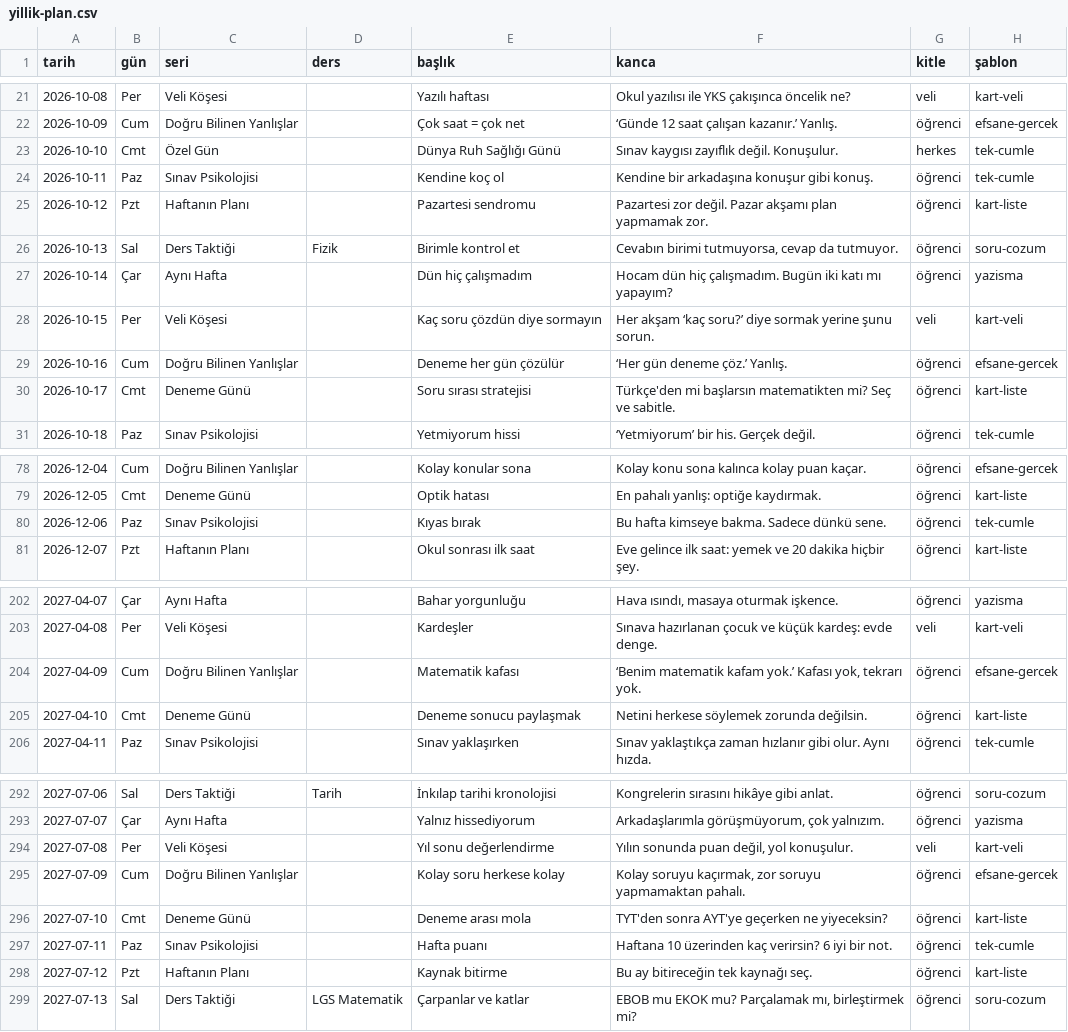
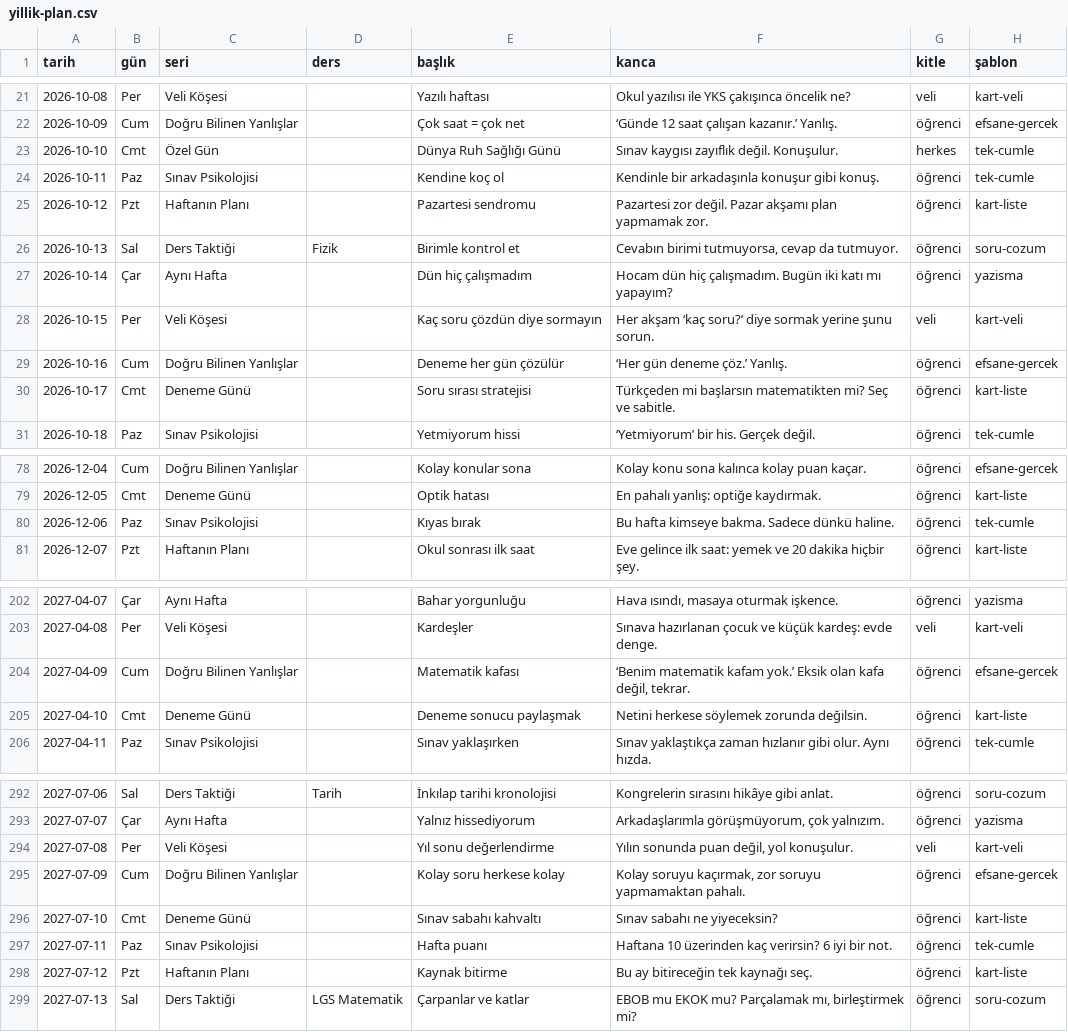
Before and after one commit to haleblioglukivanc/yks-kocluk, a CSV file: sosyal/takvim/yillik-plan.csv, drawn as a sheet; only a part is shown, gaps mark what is left out; the diff covers the shown part only; the diff names each change by its address in the sheet, - before the commit and + after, or states it on an @@ line.

```diff
--- a/sosyal/takvim/yillik-plan.csv
+++ b/sosyal/takvim/yillik-plan.csv
-F24 (kanca): Kendine bir arkadaşına konuşur gibi konuş.
+F24 (kanca): Kendinle bir arkadaşınla konuşur gibi konuş.
-F30 (kanca): Türkçe'den mi başlarsın…
+F30 (kanca): Türkçeden mi başlarsın…
-F80 (kanca): Bu hafta kimseye bakma. Sadece dünkü sene.
+F80 (kanca): Bu hafta kimseye bakma. Sadece dünkü haline.
-F204 (kanca): …kafam yok.’ Kafası yok, tekrarı yok.
+F204 (kanca): …kafam yok.’ Eksik olan kafa değil, tekrar.
-E296 (başlık): Deneme arası mola
+E296 (başlık): Sınav sabahı kahvaltı
-F296 (kanca): TYT'den sonra AYT'ye geçerken ne yiyeceksin?
+F296 (kanca): Sınav sabahı ne yiyeceksin?
```
Also changed, not shown: 19 edited cells elsewhere in this file, 11 other files.
